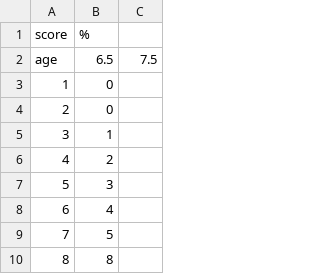
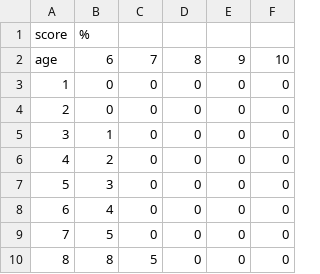
Before and after one commit to AdishRao/Intellectual_disability, a CSV file: RPM1.csv, drawn as a sheet; only a part is shown; removed rows and columns are numbered as before the commit, all else as after; the diff names each change by its address in the sheet, - before the commit and + after, or states it on an @@ line.

```diff
--- a/RPM1.csv
+++ b/RPM1.csv
-column C, row 2: 7.5
+column C, rows 2-10: 7 | 0 | 0 | 0 | 0 | 0 | 0 | 0 | 5
+column D, rows 2-10: 8 | 0 | 0 | 0 | 0 | 0 | 0 | 0 | 0
+column E, rows 2-10: 9 | 0 | 0 | 0 | 0 | 0 | 0 | 0 | 0
+column F, rows 2-10: 10 | 0 | 0 | 0 | 0 | 0 | 0 | 0 | 0
-B2: 6.5
+B2: 6
```
Also changed, not shown: bst1.csv, 7 other files.
